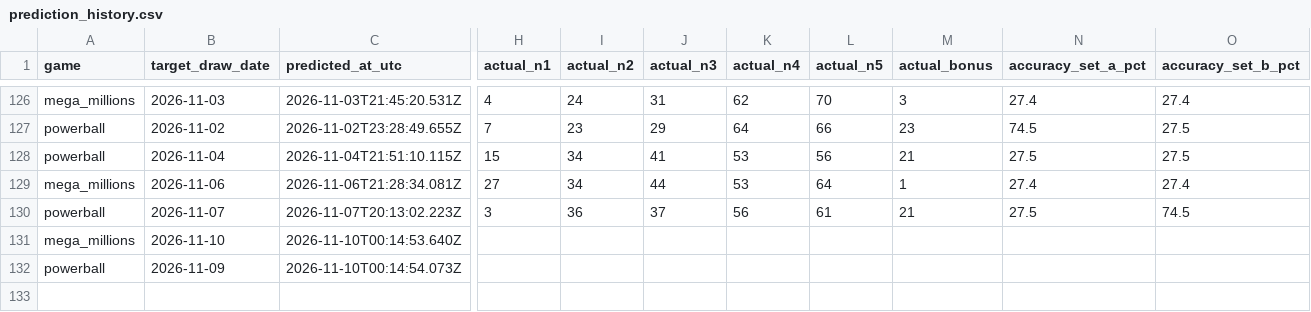
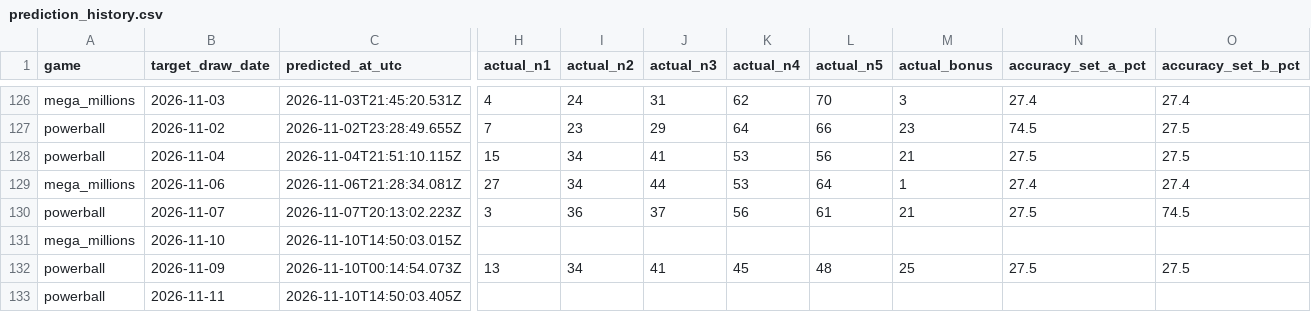
Before and after one commit to currygohan/currygohan-predictor, a CSV file: data/prediction_history.csv, drawn as a sheet; only a part is shown, gaps mark what is left out; rows hold the shown columns only; the diff covers the shown part only; the diff names each change by its address in the sheet, - before the commit and + after, or states it on an @@ line.

```diff
--- a/data/prediction_history.csv
+++ b/data/prediction_history.csv
-C131 (predicted_at_utc): 2026-11-10T00:14:53.640Z
+C131 (predicted_at_utc): 2026-11-10T14:50:03.015Z
-H132 (actual_n1): (empty)
+H132 (actual_n1): 13
-I132 (actual_n2): (empty)
+I132 (actual_n2): 34
-J132 (actual_n3): (empty)
+J132 (actual_n3): 41
-K132 (actual_n4): (empty)
+K132 (actual_n4): 45
-L132 (actual_n5): (empty)
+L132 (actual_n5): 48
-M132 (actual_bonus): (empty)
+M132 (actual_bonus): 25
-N132 (accuracy_set_a_pct): (empty)
+N132 (accuracy_set_a_pct): 27.5
-O132 (accuracy_set_b_pct): (empty)
+O132 (accuracy_set_b_pct): 27.5
+row 133: powerball | 2026-11-11 | 2026-11-10T14:50:03.405Z
```
Also changed, not shown: 8 edited cells elsewhere in this file, data/powerball.csv.
